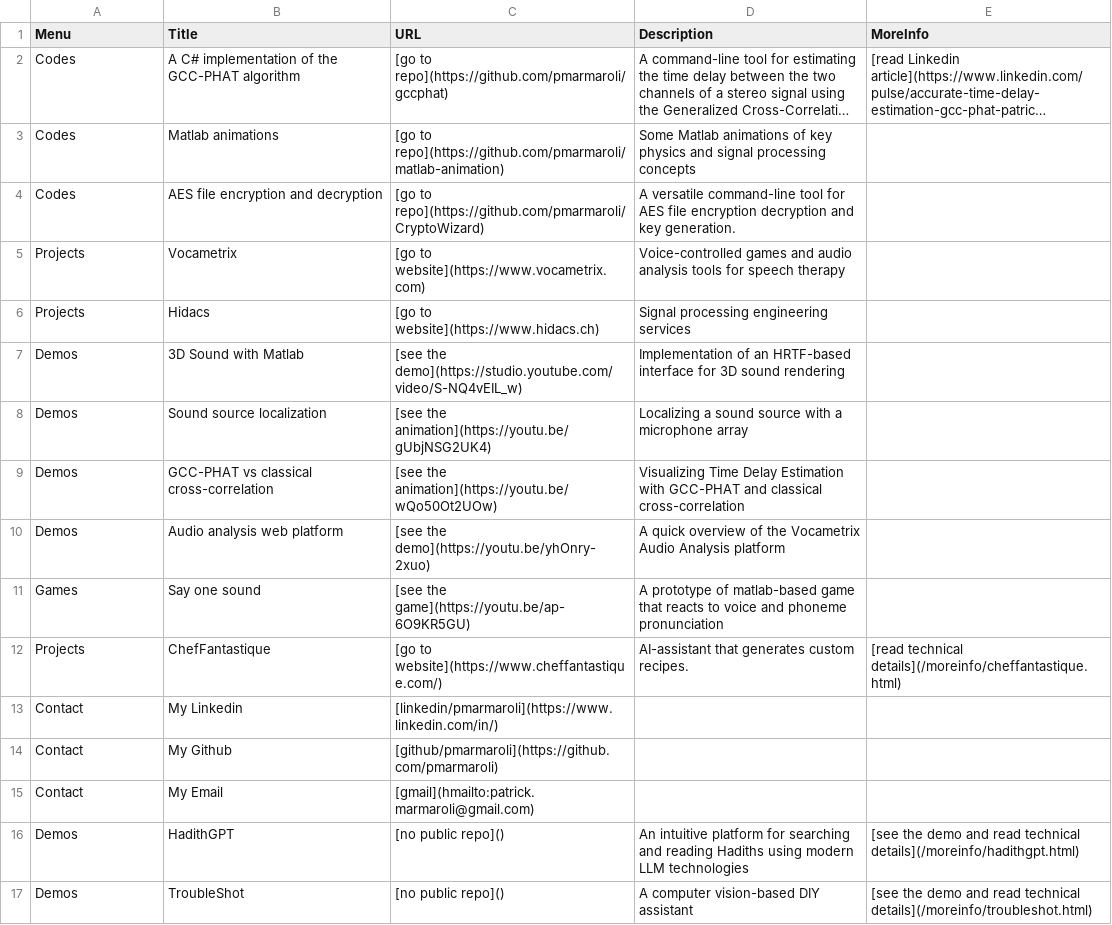
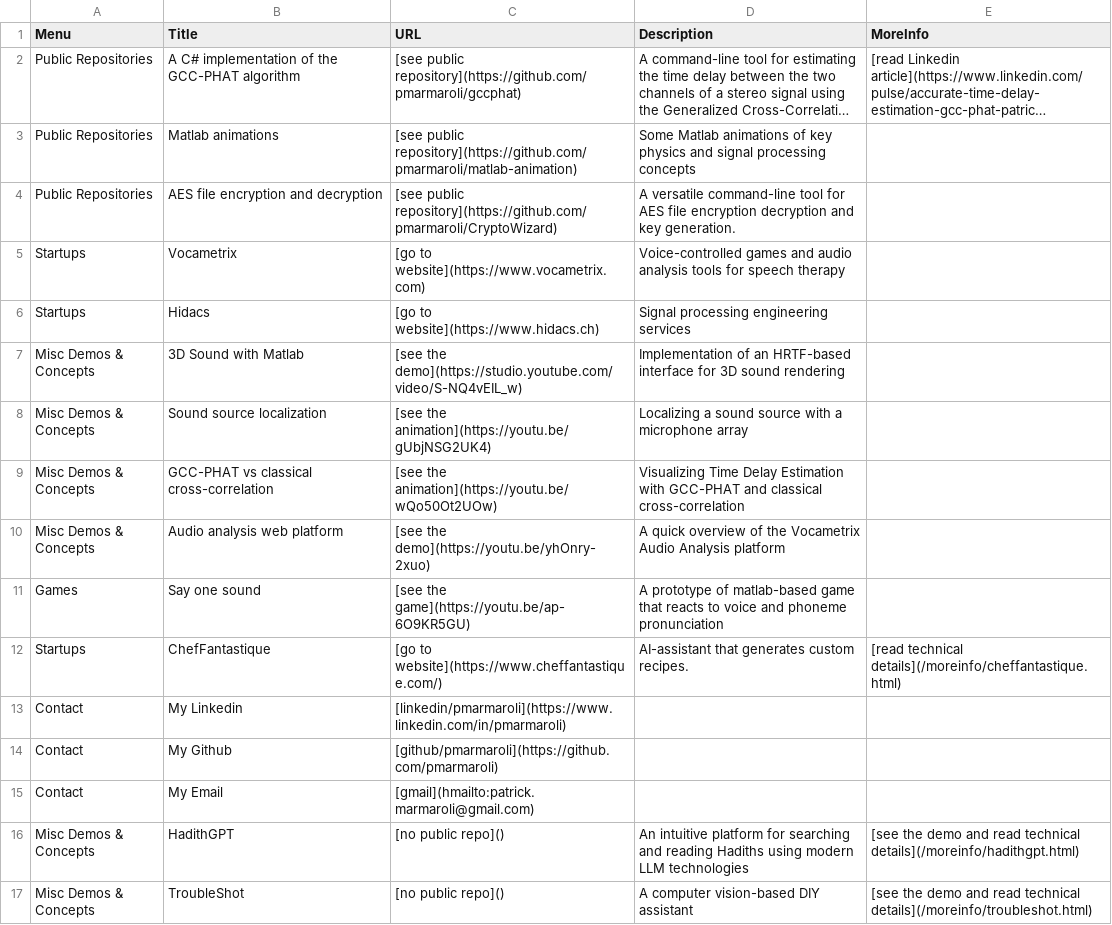
Before and after one commit to pmarmaroli/pmarmaroli.github.io, a CSV file: data.csv, drawn as a sheet; long unchanged cells end in …; the diff names each change by its address in the sheet, - before the commit and + after, or states it on an @@ line.

```diff
--- a/data.csv
+++ b/data.csv
-A2:A4 (Menu): Codes
+A2:A4 (Menu): Public Repositories
-C2 (URL): [go to repo](https://github.com/pmarmaroli/gccphat)
+C2 (URL): [see public repository](https://github.com/pmarmaroli/gccphat)
-C3 (URL): [go to repo](https://github.com/pmarmaroli/matlab-animation)
+C3 (URL): [see public repository](https://github.com/pmarmaroli/matlab-animation)
-C4 (URL): [go to repo](https://github.com/pmarmaroli/CryptoWizard)
+C4 (URL): [see public repository](https://github.com/pmarmaroli/CryptoWizard)
-A5:A6 (Menu): Projects
+A5:A6 (Menu): Startups
-A7:A10 (Menu): Demos
+A7:A10 (Menu): Misc Demos & Concepts
-A12 (Menu): Projects
+A12 (Menu): Startups
-C13 (URL): [linkedin/pmarmaroli](https://www.linkedin.com/in/)
+C13 (URL): [linkedin/pmarmaroli](https://www.linkedin.com/in/pmarmaroli)
-A16:A17 (Menu): Demos
+A16:A17 (Menu): Misc Demos & Concepts
```
Also changed, not shown: 3 other files.
